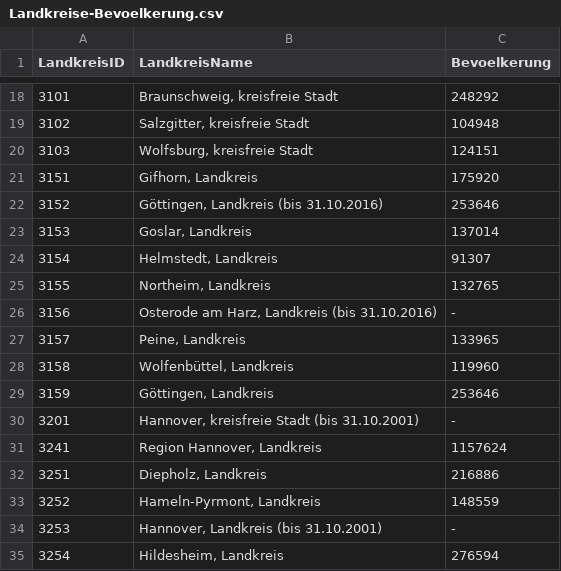
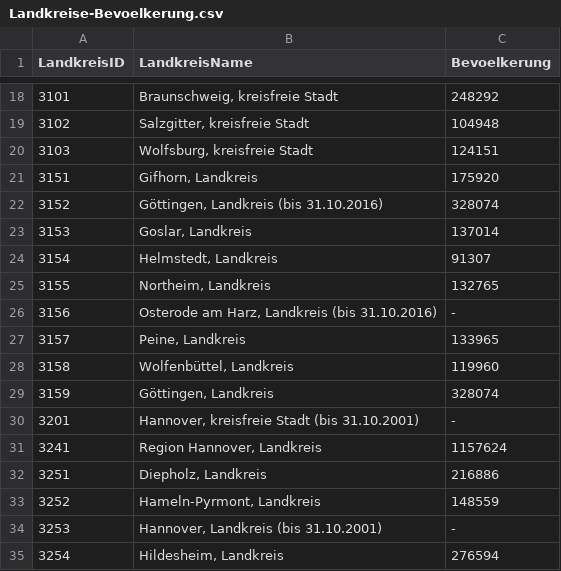
Before and after one commit to pavel-mayer/Corona, a CSV file: Landkreise-Bevoelkerung.csv, drawn as a sheet; only a part is shown, gaps mark what is left out.

```diff
--- a/Landkreise-Bevoelkerung.csv
+++ b/Landkreise-Bevoelkerung.csv
@@ -21,3 +21,3 @@ LandkreisID;LandkreisName;Bevoelkerung
 3151;Gifhorn, Landkreis;175920
-3152;Göttingen, Landkreis (bis 31.10.2016);253646
+3152;Göttingen, Landkreis (bis 31.10.2016);328074
 3153;Goslar, Landkreis;137014
@@ -28,3 +28,3 @@ LandkreisID;LandkreisName;Bevoelkerung
 3158;Wolfenbüttel, Landkreis;119960
-3159;Göttingen, Landkreis;253646
+3159;Göttingen, Landkreis;328074
 3201;Hannover, kreisfreie Stadt (bis 31.10.2001);-
```
Also changed, not shown: 1 other file.
